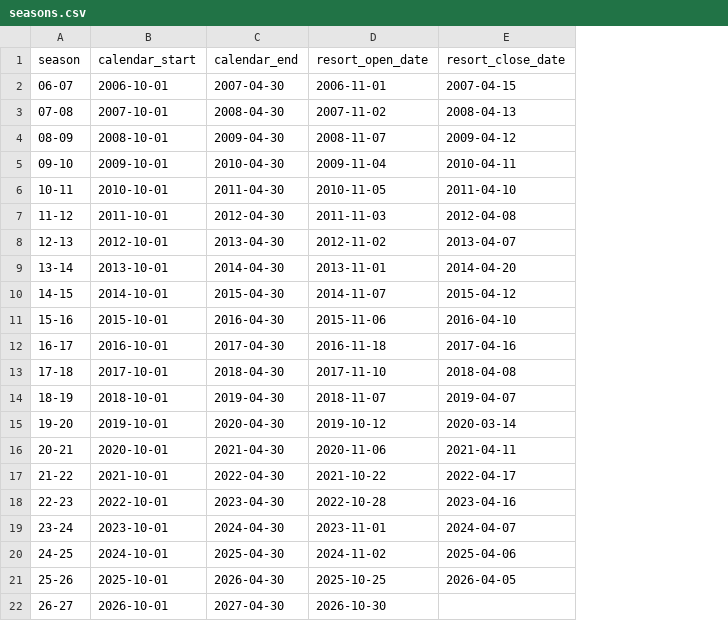
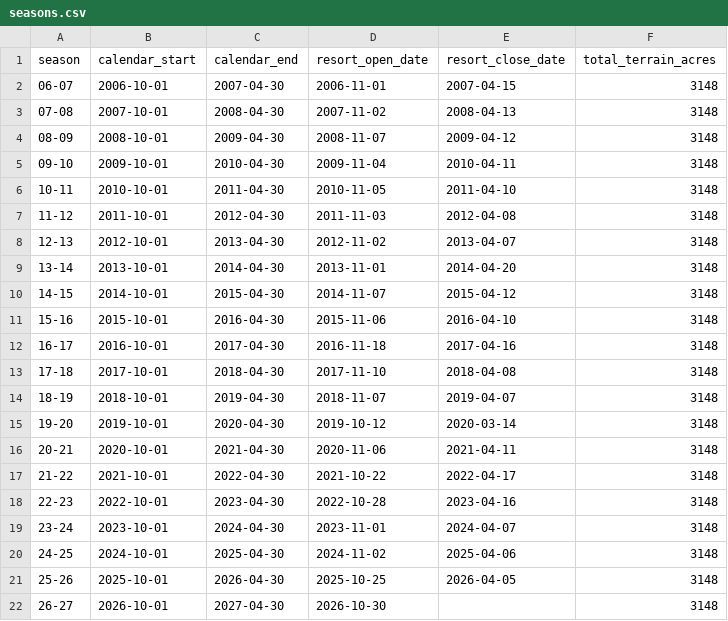
Before and after one commit to carneyam/keystone-terrain-dashboard, a CSV file: data/seasons.csv, drawn as a sheet; the diff names each change by its address in the sheet, - before the commit and + after, or states it on an @@ line.

Commit message:
Add terrain status summary panel

```diff
--- a/data/seasons.csv
+++ b/data/seasons.csv
+column F (total_terrain_acres), rows 2-22: all 3148
```
Also changed, not shown: 3 other files.
